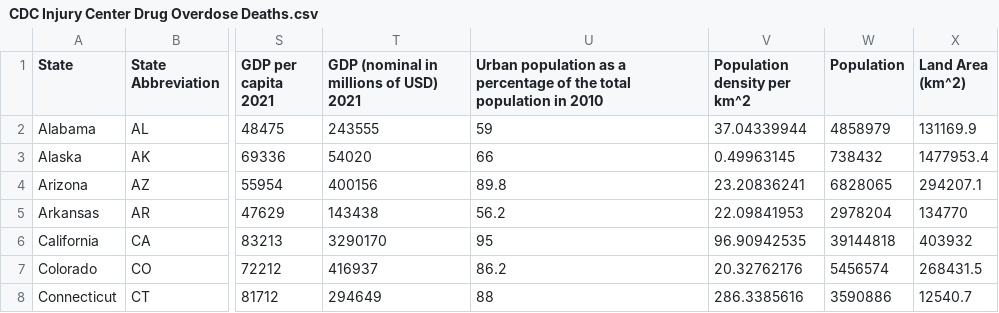
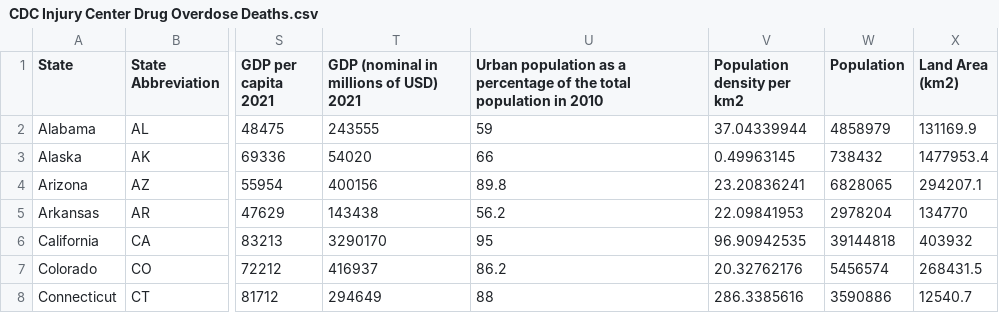
Before and after one commit to boward10/Opioid_Overdose_Dashboard_Project, a CSV file: CDC Injury Center Drug Overdose Deaths.csv, drawn as a sheet; only a part is shown, gaps mark what is left out; the diff names each change by its address in the sheet, - before the commit and + after, or states it on an @@ line.

Commit message:
Update CDC Injury Center Drug Overdose Deaths.csv

```diff
--- a/CDC Injury Center Drug Overdose Deaths.csv
+++ b/CDC Injury Center Drug Overdose Deaths.csv
-V1: Population density per km^2
+V1: Population density per km2
-X1: Land Area (km^2)
+X1: Land Area (km2)
```
